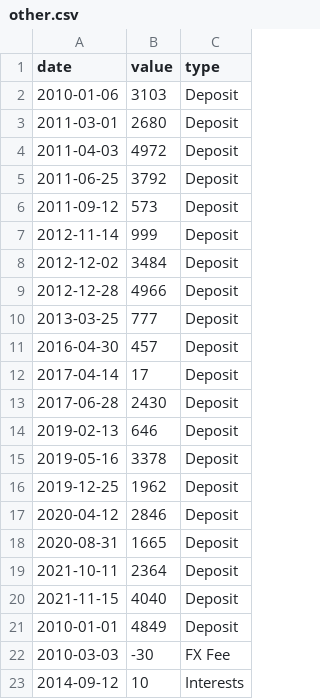
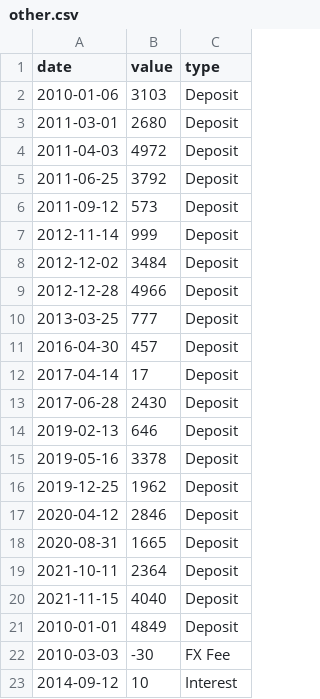
Before and after one commit to CharlieBignell/Stock-App, a CSV file: data/inputs/other.csv, drawn as a sheet.

```diff
--- a/data/inputs/other.csv
+++ b/data/inputs/other.csv
@@ -22,2 +22,2 @@ date,value,type
 2010-03-03,-30,FX Fee
-2014-09-12,10,Interests
+2014-09-12,10,Interest
```
Also changed, not shown: data/markets.csv, data/outputs/daily_summary.csv, 6 other files.
